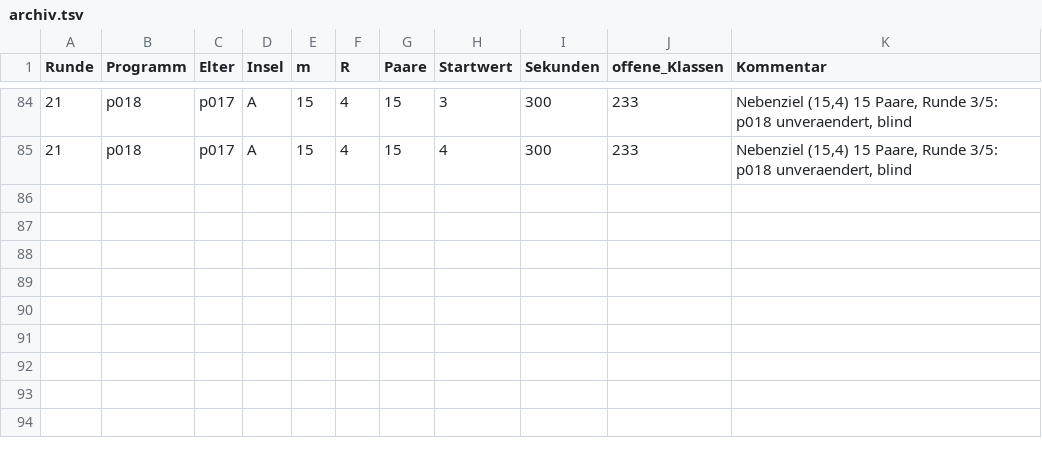
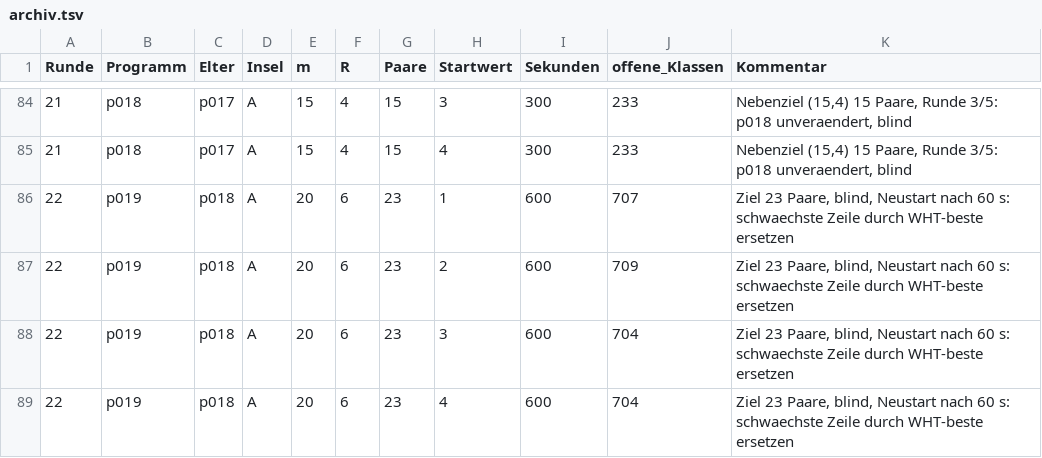
Before and after one commit to Justus42/spencer-discrepancy-search, a TSV file: runs/evo/archiv.tsv, drawn as a sheet; only a part is shown, gaps mark what is left out.

```diff
--- a/runs/evo/archiv.tsv
+++ b/runs/evo/archiv.tsv
@@ -85 +85,5 @@ Runde	Programm	Elter	Insel	m	R	Paare	Startwert	Sekunden	offene_Klassen	Kommentar
 21	p018	p017	A	15	4	15	4	300	233	Nebenziel (15,4) 15 Paare, Runde 3/5: p018 unveraendert, blind
+22	p019	p018	A	20	6	23	1	600	707	Ziel 23 Paare, blind, Neustart nach 60 s: schwaechste Zeile durch WHT-beste ersetzen
+22	p019	p018	A	20	6	23	2	600	709	Ziel 23 Paare, blind, Neustart nach 60 s: schwaechste Zeile durch WHT-beste ersetzen
+22	p019	p018	A	20	6	23	3	600	704	Ziel 23 Paare, blind, Neustart nach 60 s: schwaechste Zeile durch WHT-beste ersetzen
+22	p019	p018	A	20	6	23	4	600	704	Ziel 23 Paare, blind, Neustart nach 60 s: schwaechste Zeile durch WHT-beste ersetzen
```
Also changed, not shown: 16 other files.
